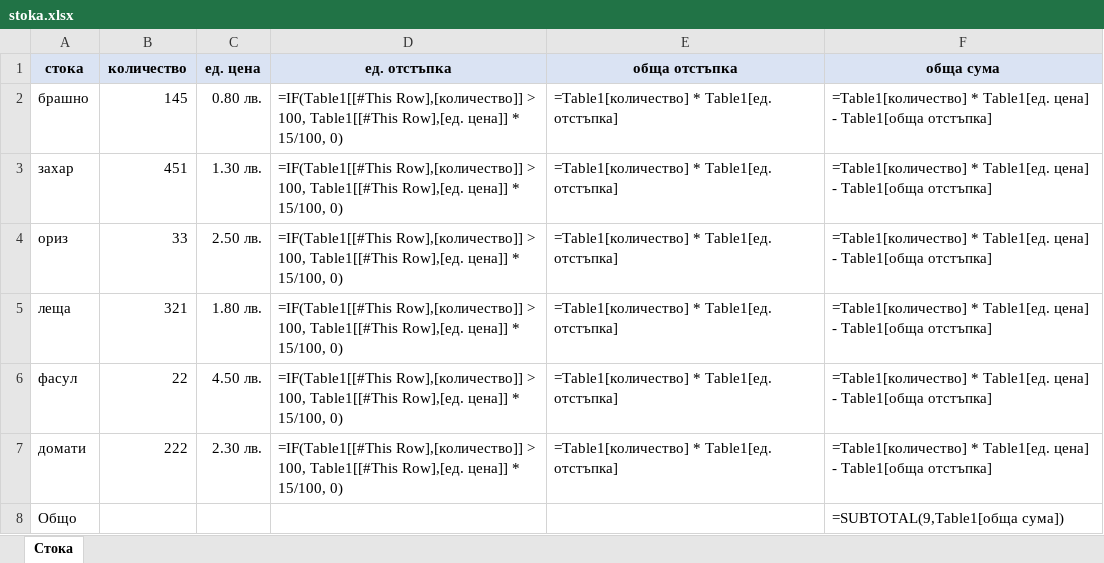
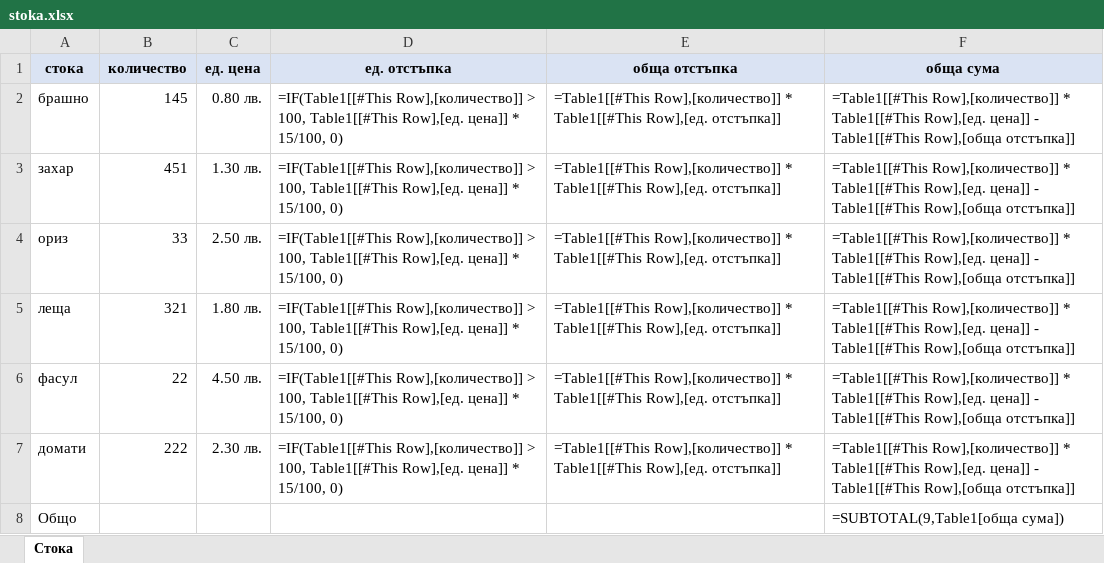
Before and after one commit to invakid404/school-stuff, an Excel workbook: Excel/stoka.xlsx, sheet Стока, drawn as a sheet; values as stored, in another font and other column widths than the file's, no borders; formulas are shown in place of their values; table styles not drawn; the diff names each change by its address in the sheet, - before the commit and + after, or states it on an @@ line.

Commit message:
Updated Stoka

```diff
--- a/Excel/stoka.xlsx (sheet Стока)
+++ b/Excel/stoka.xlsx (sheet Стока)
-E2:E7 (обща отстъпка): =Table1[количество] * Table1[ед. отстъпка]
+E2:E7 (обща отстъпка): =Table1[[#This Row],[количество]] * Table1[[#This Row],[ед. отстъпка]]
-F2:F7 (обща сума): =Table1[количество] * Table1[ед. цена] - Table1[обща отстъпка]
+F2:F7 (обща сума): =Table1[[#This Row],[количество]] * Table1[[#This Row],[ед. цена]] - Table1[[#This Row],[обща отстъпка]]
```
